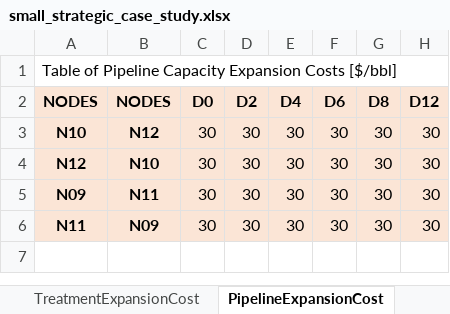
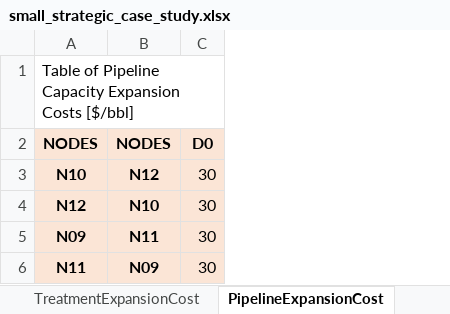
Before and after one commit to project-pareto/project-pareto, an Excel workbook: pareto/case_studies/small_strategic_case_study.xlsx, sheet PipelineExpansionCost, drawn as a sheet; values as stored, in another font and other column widths than the file's, no borders; the diff names each change by its address in the sheet, - before the commit and + after, or states it on an @@ line.

```diff
--- a/pareto/case_studies/small_strategic_case_study.xlsx (sheet PipelineExpansionCost)
+++ b/pareto/case_studies/small_strategic_case_study.xlsx (sheet PipelineExpansionCost)
-column D, rows 2-6: D2 | 30 | 30 | 30 | 30
-column E, rows 2-6: D4 | 30 | 30 | 30 | 30
-column F, rows 2-6: D6 | 30 | 30 | 30 | 30
-column G, rows 2-6: D8 | 30 | 30 | 30 | 30
-column H, rows 2-6: D12 | 30 | 30 | 30 | 30
```
Also changed, not shown: sheet InitialPipelineCapacity, sheet CompletionsDemand, sheet FlowbackRates, sheet FreshwaterSourcingAvailability, sheet PadRates, sheet StorageExpansionCost, 14 more sheets, other sheet tabs, 1 other file.
